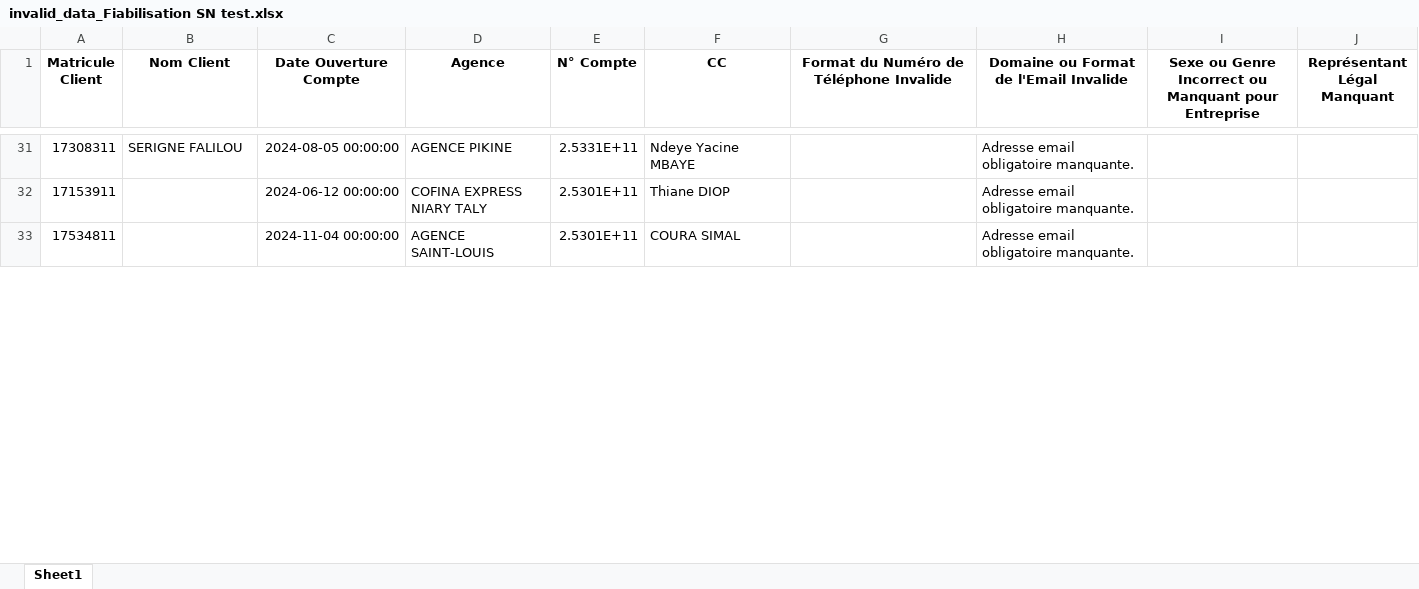
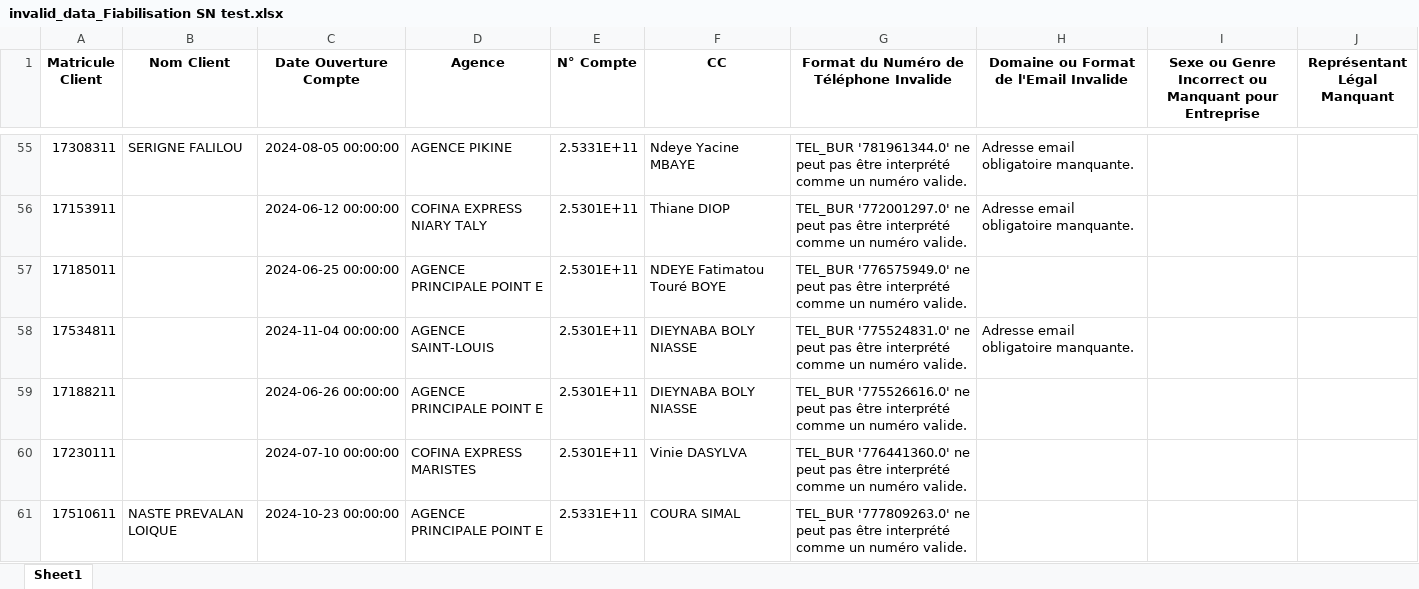
Before and after one commit to Forestroad-dev/Fiabilisation_text_mining, an Excel workbook: vue-back-server/temp/invalid_data_Fiabilisation SN test.xlsx, sheet Sheet1, drawn as a sheet; only a part is shown, gaps mark what is left out; values as stored, in another font and other column widths than the file's, no borders; addresses are those after the commit; the diff covers the shown part only; the diff names each change by its address in the sheet, - before the commit and + after, or states it on an @@ line.

```diff
--- a/vue-back-server/temp/invalid_data_Fiabilisation SN test.xlsx (sheet Sheet1)
+++ b/vue-back-server/temp/invalid_data_Fiabilisation SN test.xlsx (sheet Sheet1)
-G55: (empty)
+G55: TEL_BUR '781961344.0' ne peut pas être interprété comme un numéro valide.
-G56: (empty)
+G56: TEL_BUR '772001297.0' ne peut pas être interprété comme un numéro valide.
+row 57: 17185011 |  | 2024-06-25 00:00:00 | AGENCE PRINCIPALE POINT E | 2.5301E+11 | NDEYE Fatimatou Touré BOYE | TEL_BUR '776575949.0' ne peut pas être interprété comme un numéro valide.
-F58 (CC): COURA SIMAL
+F58 (CC): DIEYNABA BOLY NIASSE
-G58: (empty)
+G58: TEL_BUR '775524831.0' ne peut pas être interprété comme un numéro valide.
+row 59: 17188211 |  | 2024-06-26 00:00:00 | AGENCE PRINCIPALE POINT E | 2.5301E+11 | DIEYNABA BOLY NIASSE | TEL_BUR '775526616.0' ne peut pas être interprété comme un numéro valide.
+row 60: 17230111 |  | 2024-07-10 00:00:00 | COFINA EXPRESS MARISTES | 2.5301E+11 | Vinie DASYLVA | TEL_BUR '776441360.0' ne peut pas être interprété comme un numéro valide.
+row 61: 17510611 | NASTE PREVALAN LOIQUE | 2024-10-23 00:00:00 | AGENCE PRINCIPALE POINT E | 2.5331E+11 | COURA SIMAL | TEL_BUR '777809263.0' ne peut pas être interprété comme un numéro valide.
```
Also changed, not shown: 46 added rows and 69 edited cells elsewhere in this sheet, vue-back-server/temp/erreurs_resume_latest.xlsx, 4 other files.
